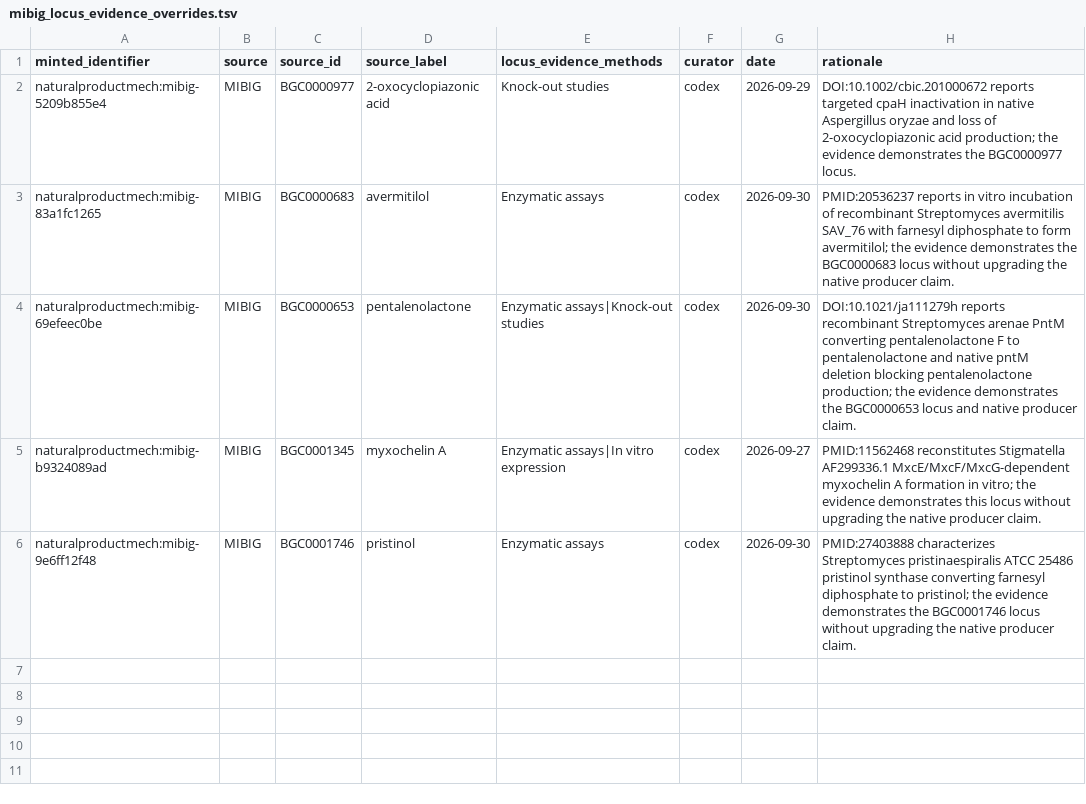
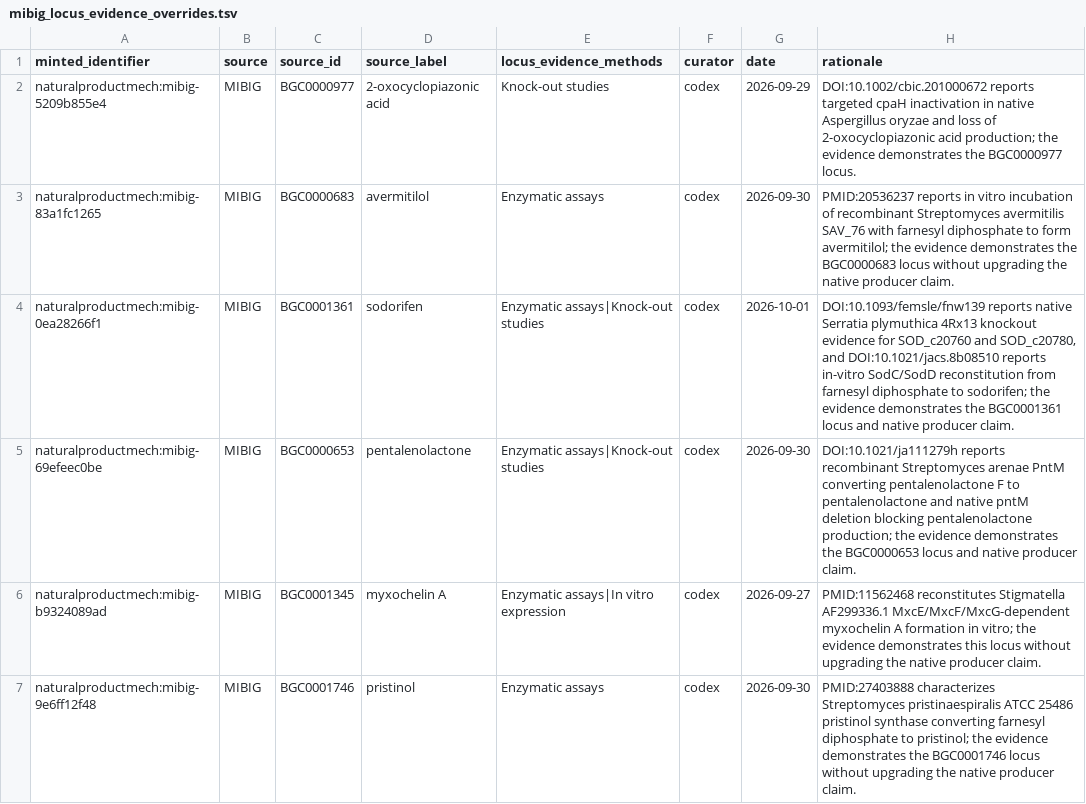
Before and after one commit to CultureBotAI/NaturalProductMech, a TSV file: curation/mibig_locus_evidence_overrides.tsv, drawn as a sheet; the diff names each change by its address in the sheet, - before the commit and + after, or states it on an @@ line.

Commit message:
Add sodorifen SodC/D biosynthesis graph (#377)
* Add sodorifen SodC/D biosynthesis graph

* Mark sodorifen BGC0001361 as demonstrated

Closes #378

```diff
--- a/curation/mibig_locus_evidence_overrides.tsv
+++ b/curation/mibig_locus_evidence_overrides.tsv
+row 4: naturalproductmech:mibig-0ea28266f1 | MIBIG | BGC0001361 | sodorifen | Enzymatic assays|Knock-out studies | codex | 2026-10-01 | DOI:10.1093/femsle/fnw139 reports native Serratia plymuthica 4Rx13 knockout evidence for SOD_c20760 and SOD_c20780, and DOI:10.1021/jacs.8b08510 reports in-vitro SodC/SodD reconstitution from farnesyl diphosphate to sodorifen; the evidence demonstrates the BGC0001361 locus and native producer claim.
```
Also changed, not shown: 5 other files.
